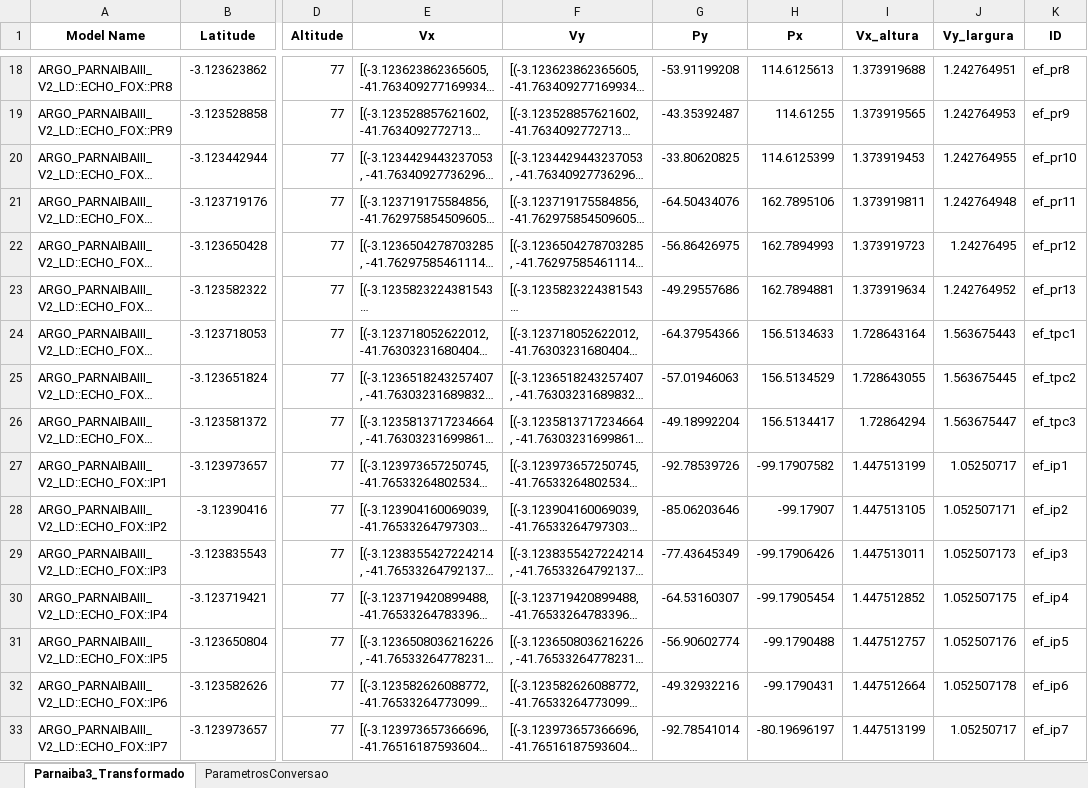
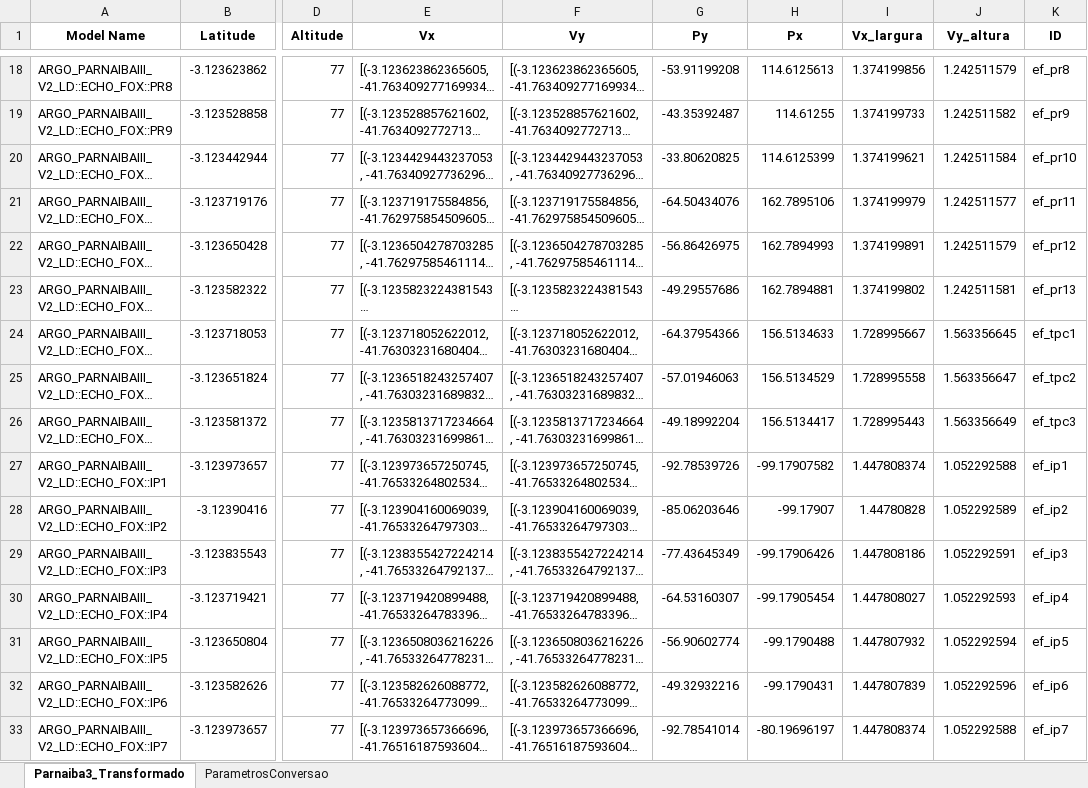
Before and after one commit to lmhonorio/RoverModel, an Excel workbook: planilhas/obstaculos_processado6.xlsx, sheet Parnaiba3_Transformado, drawn as a sheet; only a part is shown, gaps mark what is left out; long unchanged cells end in …; values as stored, in another font and other column widths than the file's, no borders; the diff covers the shown part only; the diff names each change by its address in the sheet, - before the commit and + after, or states it on an @@ line.

```diff
--- a/planilhas/obstaculos_processado6.xlsx (sheet Parnaiba3_Transformado)
+++ b/planilhas/obstaculos_processado6.xlsx (sheet Parnaiba3_Transformado)
-I1: Vx_altura
+I1: Vx_largura
-J1: Vy_largura
+J1: Vy_altura
-I18 (Vx_largura): 1.373919688
+I18 (Vx_largura): 1.374199856
-J18 (Vy_altura): 1.242764951
+J18 (Vy_altura): 1.242511579
-I19 (Vx_largura): 1.373919565
+I19 (Vx_largura): 1.374199733
-J19 (Vy_altura): 1.242764953
+J19 (Vy_altura): 1.242511582
-I20 (Vx_largura): 1.373919453
+I20 (Vx_largura): 1.374199621
-J20 (Vy_altura): 1.242764955
+J20 (Vy_altura): 1.242511584
-I21 (Vx_largura): 1.373919811
+I21 (Vx_largura): 1.374199979
-J21 (Vy_altura): 1.242764948
+J21 (Vy_altura): 1.242511577
-I22 (Vx_largura): 1.373919723
+I22 (Vx_largura): 1.374199891
-J22 (Vy_altura): 1.24276495
+J22 (Vy_altura): 1.242511579
-I23 (Vx_largura): 1.373919634
+I23 (Vx_largura): 1.374199802
-J23 (Vy_altura): 1.242764952
+J23 (Vy_altura): 1.242511581
-I24 (Vx_largura): 1.728643164
+I24 (Vx_largura): 1.728995667
-J24 (Vy_altura): 1.563675443
+J24 (Vy_altura): 1.563356645
-I25 (Vx_largura): 1.728643055
+I25 (Vx_largura): 1.728995558
-J25 (Vy_altura): 1.563675445
+J25 (Vy_altura): 1.563356647
-I26 (Vx_largura): 1.72864294
+I26 (Vx_largura): 1.728995443
-J26 (Vy_altura): 1.563675447
+J26 (Vy_altura): 1.563356649
-I27 (Vx_largura): 1.447513199
+I27 (Vx_largura): 1.447808374
-J27 (Vy_altura): 1.05250717
+J27 (Vy_altura): 1.052292588
-I28 (Vx_largura): 1.447513105
+I28 (Vx_largura): 1.44780828
-J28 (Vy_altura): 1.052507171
+J28 (Vy_altura): 1.052292589
-I29 (Vx_largura): 1.447513011
+I29 (Vx_largura): 1.447808186
-J29 (Vy_altura): 1.052507173
+J29 (Vy_altura): 1.052292591
-I30 (Vx_largura): 1.447512852
+I30 (Vx_largura): 1.447808027
-J30 (Vy_altura): 1.052507175
+J30 (Vy_altura): 1.052292593
-I31 (Vx_largura): 1.447512757
+I31 (Vx_largura): 1.447807932
-J31 (Vy_altura): 1.052507176
+J31 (Vy_altura): 1.052292594
-I32 (Vx_largura): 1.447512664
+I32 (Vx_largura): 1.447807839
-J32 (Vy_altura): 1.052507178
+J32 (Vy_altura): 1.052292596
-I33 (Vx_largura): 1.447513199
+I33 (Vx_largura): 1.447808374
-J33 (Vy_altura): 1.05250717
+J33 (Vy_altura): 1.052292588
```
Also changed, not shown: 816 edited cells elsewhere in this sheet, 8 other files.
